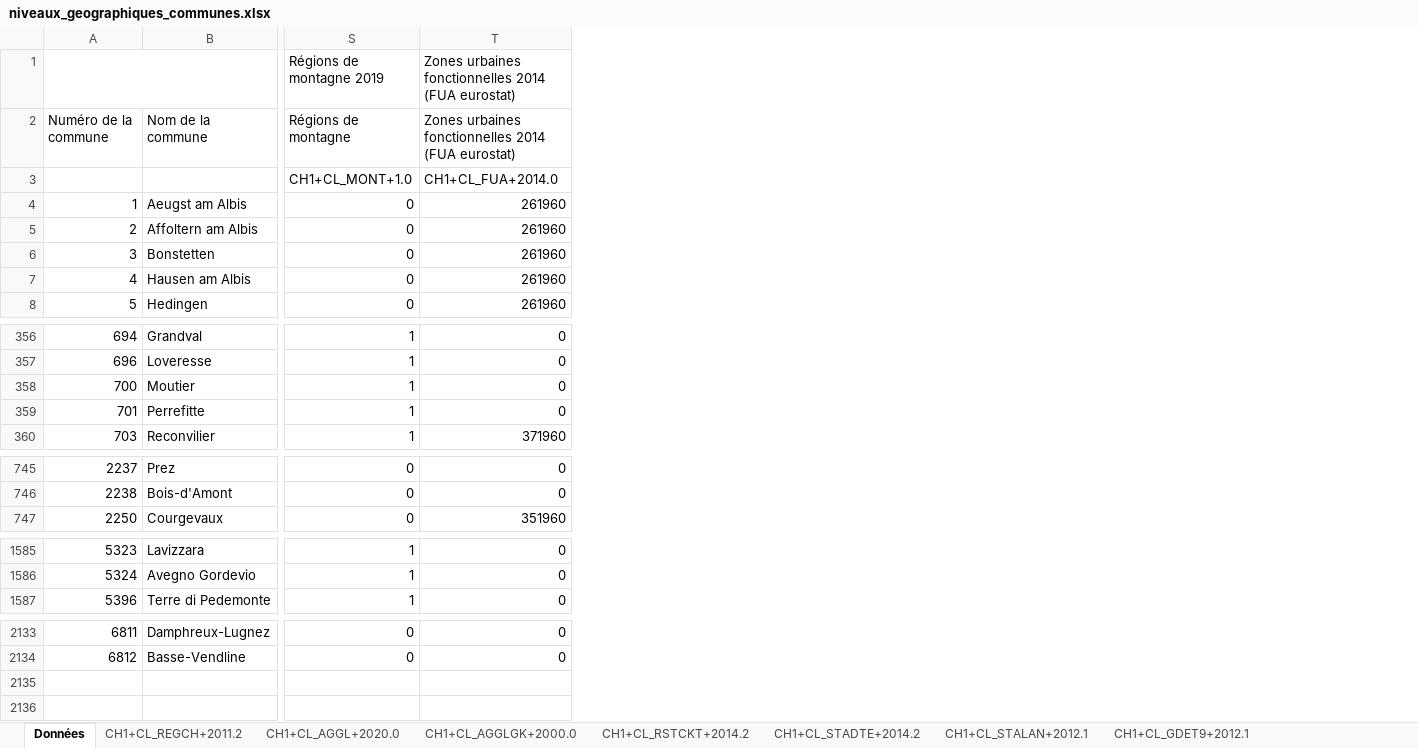
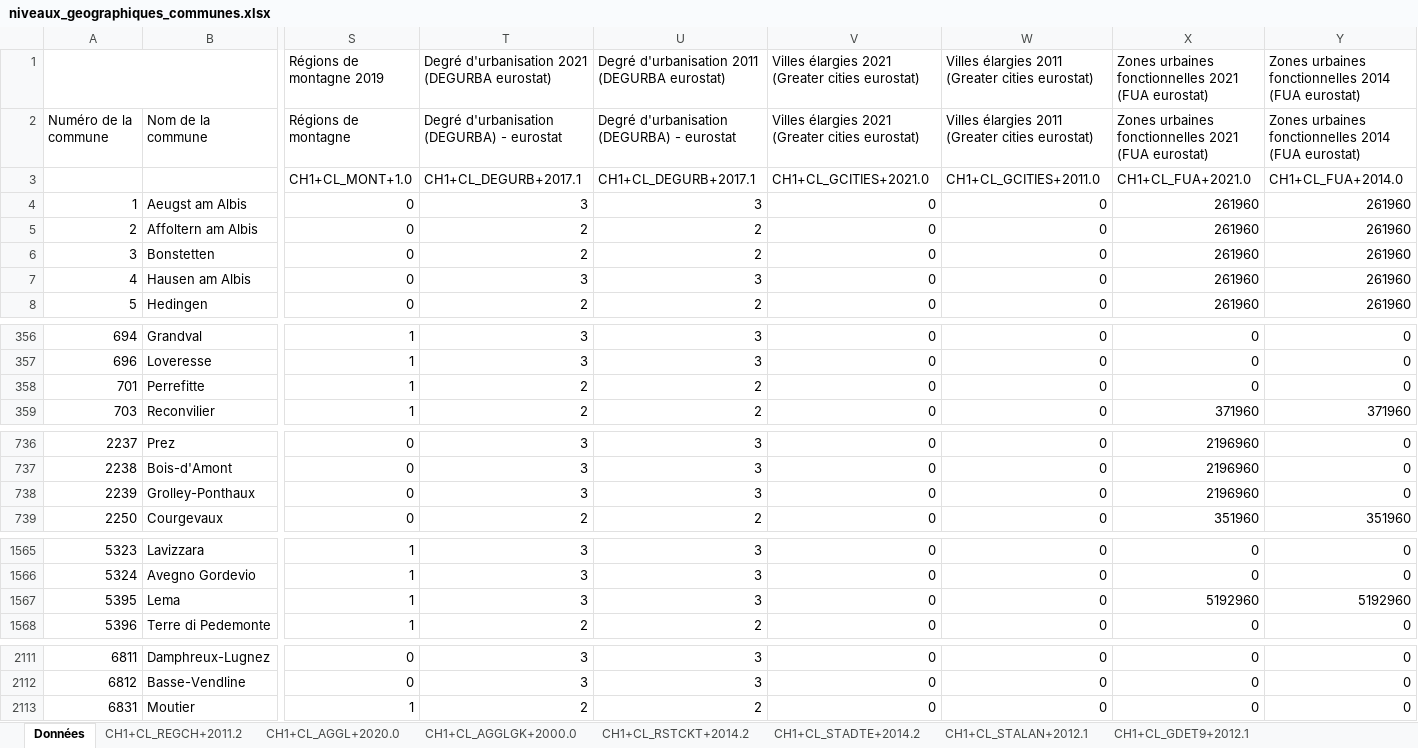
Before and after one commit to d-qn/tamMap, an Excel workbook: inst/extdata/niveaux_geographiques_communes.xlsx, sheet Données, drawn as a sheet; only a part is shown, gaps mark what is left out; values as stored, in another font and other column widths than the file's, no cell formats; removed rows and columns are numbered as before the commit, all else as after; rows hold the shown columns only; the diff covers the shown part only; the diff names each change by its address in the sheet, - before the commit and + after, or states it on an @@ line.

```diff
--- a/inst/extdata/niveaux_geographiques_communes.xlsx (sheet Données)
+++ b/inst/extdata/niveaux_geographiques_communes.xlsx (sheet Données)
+column T, rows 1-8: Degré d'urbanisation 2021 (DEGURBA eurostat) | Degré d'urbanisation (DEGURBA) - eurostat | CH1+CL_DEGURB+2017.1 | 3 | 2 | 2 | 3 | 2; rows 356-359: 3 | 3 | 2 | 2; rows 736-737: 3 | 3; row 739: 2; rows 1565-1566: 3 | 3; row 1568: 2; rows 2111-2112: 3 | 3
+column U, rows 1-8: Degré d'urbanisation 2011 (DEGURBA eurostat) | Degré d'urbanisation (DEGURBA) - eurostat | CH1+CL_DEGURB+2017.1 | 3 | 2 | 2 | 3 | 2; rows 356-359: 3 | 3 | 2 | 2; rows 736-737: 3 | 3; row 739: 2; rows 1565-1566: 3 | 3; row 1568: 2; rows 2111-2112: 3 | 3
+column V, rows 1-8: Villes élargies 2021 (Greater cities eurostat) | Villes élargies 2021 (Greater cities eurostat) | CH1+CL_GCITIES+2021.0 | 0 | 0 | 0 | 0 | 0; rows 356-359: all 0; rows 736-737: 0 | 0; row 739: 0; rows 1565-1566: 0 | 0; row 1568: 0; rows 2111-2112: 0 | 0
+column W, rows 1-8: Villes élargies 2011 (Greater cities eurostat) | Villes élargies 2011 (Greater cities eurostat) | CH1+CL_GCITIES+2011.0 | 0 | 0 | 0 | 0 | 0; rows 356-359: all 0; rows 736-737: 0 | 0; row 739: 0; rows 1565-1566: 0 | 0; row 1568: 0; rows 2111-2112: 0 | 0
+column X, rows 1-8: Zones urbaines fonctionnelles 2021 (FUA eurostat) | Zones urbaines fonctionnelles 2021 (FUA eurostat) | CH1+CL_FUA+2021.0 | 261960 | 261960 | 261960 | 261960 | 261960; rows 356-359: 0 | 0 | 0 | 371960; rows 736-737: 2196960 | 2196960; row 739: 351960; rows 1565-1566: 0 | 0; row 1568: 0; rows 2111-2112: 0 | 0
-row 358: 700 | Moutier | 1 | 0
+row 738: 2239 | Grolley-Ponthaux | 0 | 3 | 3 | 0 | 0 | 2196960 | 0
+row 1567: 5395 | Lema | 1 | 3 | 3 | 0 | 0 | 5192960 | 5192960
+row 2113: 6831 | Moutier | 1 | 2 | 2 | 0 | 0 | 0 | 0
```
Also changed, not shown: 2 added rows and 25 removed rows elsewhere in this sheet, sheet Métadonnées, other sheet tabs, cell formats, 12 other files.
